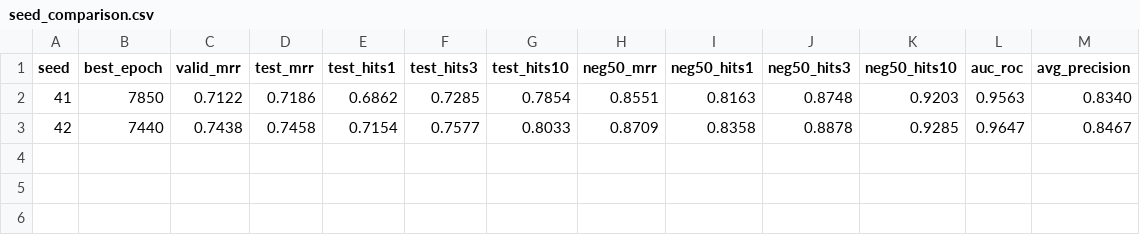
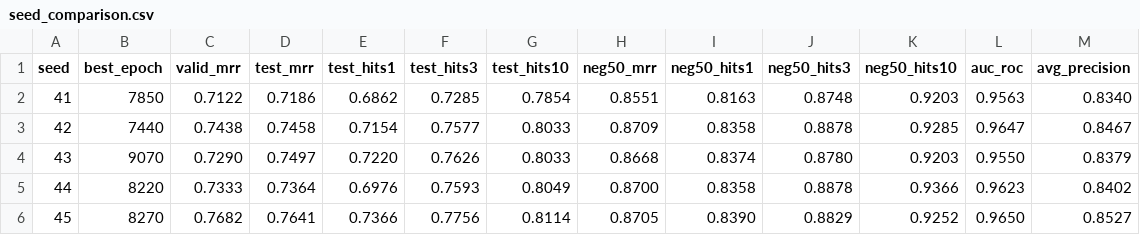
Before and after one commit to GoncaloGarranha/drug-recommender-system, a CSV file: results/final/comparison/seed_comparison.csv, drawn as a sheet; the diff names each change by its address in the sheet, - before the commit and + after, or states it on an @@ line.

Commit message:
Finalize seed variability study

```diff
--- a/results/final/comparison/seed_comparison.csv
+++ b/results/final/comparison/seed_comparison.csv
+row 4: 43 | 9070 | 0.7290 | 0.7497 | 0.7220 | 0.7626 | 0.8033 | 0.8668 | 0.8374 | 0.8780 | 0.9203 | 0.9550 | 0.8379
+row 5: 44 | 8220 | 0.7333 | 0.7364 | 0.6976 | 0.7593 | 0.8049 | 0.8700 | 0.8358 | 0.8878 | 0.9366 | 0.9623 | 0.8402
+row 6: 45 | 8270 | 0.7682 | 0.7641 | 0.7366 | 0.7756 | 0.8114 | 0.8705 | 0.8390 | 0.8829 | 0.9252 | 0.9650 | 0.8527
```
